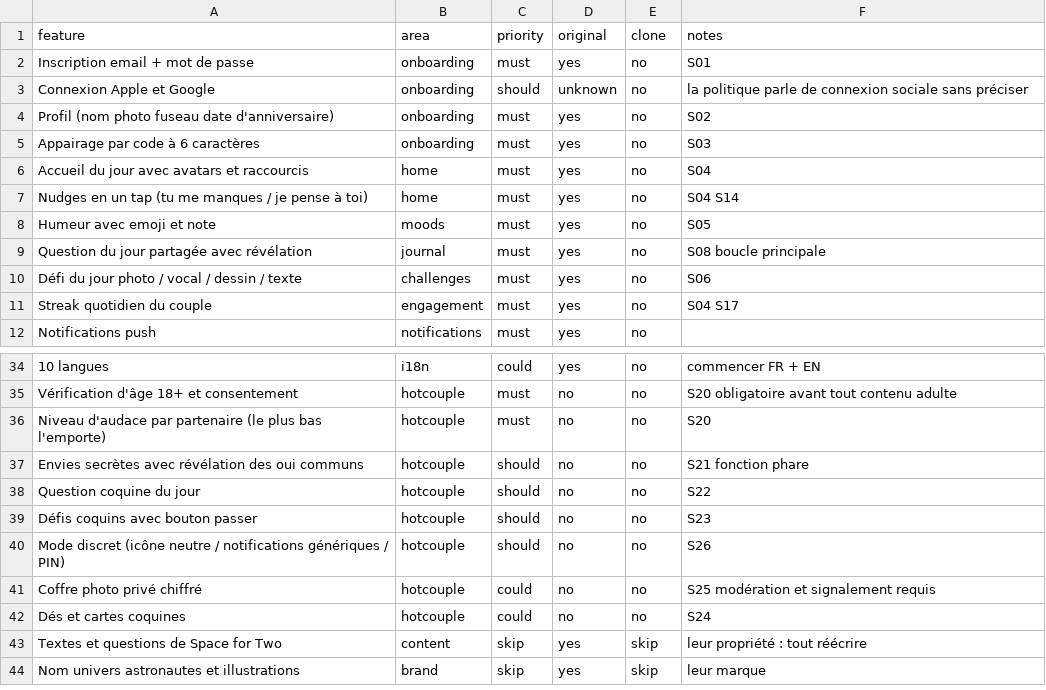
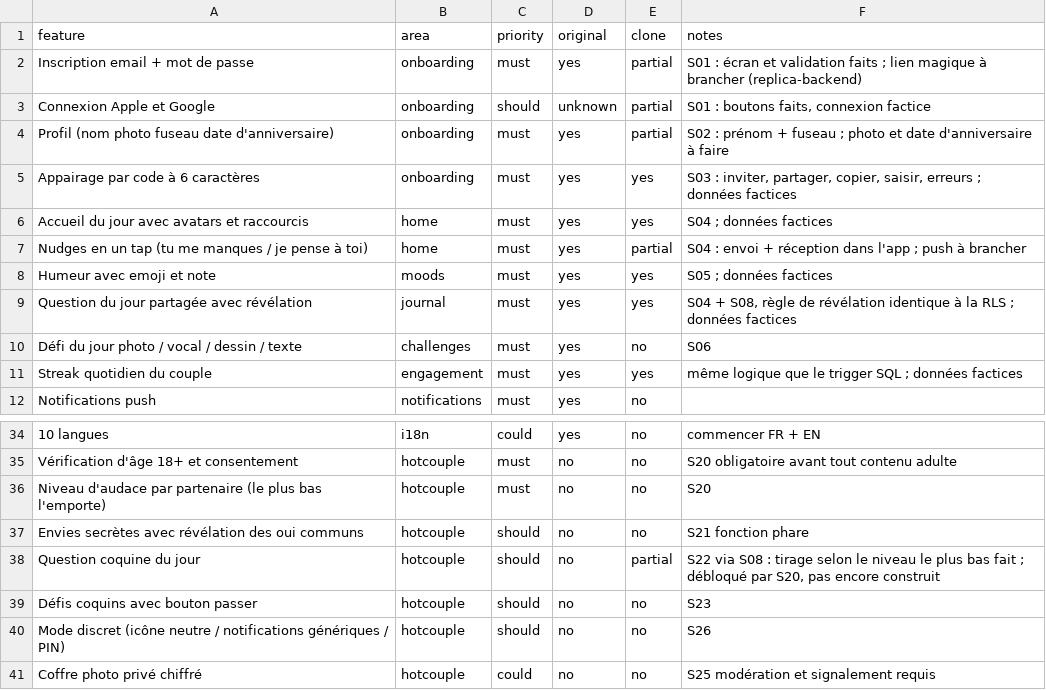
Before and after one commit to KAYSDESIGN/KAYSD3SIGN, a CSV file: replica/features.csv, drawn as a sheet; only a part is shown, gaps mark what is left out; the shorter side is filled out with more unchanged rows.

```diff
--- a/replica/features.csv
+++ b/replica/features.csv
@@ -1,12 +1,12 @@
 feature,area,priority,original,clone,notes
-Inscription email + mot de passe,onboarding,must,yes,no,S01
-Connexion Apple et Google,onboarding,should,unknown,no,la politique parle de connexion sociale sans préciser
-Profil (nom photo fuseau date d'anniversaire),onboarding,must,yes,no,S02
-Appairage par code à 6 caractères,onboarding,must,yes,no,S03
-Accueil du jour avec avatars et raccourcis,home,must,yes,no,S04
-Nudges en un tap (tu me manques / je pense à toi),home,must,yes,no,S04 S14
-Humeur avec emoji et note,moods,must,yes,no,S05
-Question du jour partagée avec révélation,journal,must,yes,no,S08 boucle principale
+Inscription email + mot de passe,onboarding,must,yes,partial,S01 : écran et validation faits ; lien magique à brancher (replica-backend)
+Connexion Apple et Google,onboarding,should,unknown,partial,"S01 : boutons faits, connexion factice"
+Profil (nom photo fuseau date d'anniversaire),onboarding,must,yes,partial,S02 : prénom + fuseau ; photo et date d'anniversaire à faire
+Appairage par code à 6 caractères,onboarding,must,yes,yes,"S03 : inviter, partager, copier, saisir, erreurs ; données factices"
+Accueil du jour avec avatars et raccourcis,home,must,yes,yes,S04 ; données factices
+Nudges en un tap (tu me manques / je pense à toi),home,must,yes,partial,S04 : envoi + réception dans l'app ; push à brancher
+Humeur avec emoji et note,moods,must,yes,yes,S05 ; données factices
+Question du jour partagée avec révélation,journal,must,yes,yes,"S04 + S08, règle de révélation identique à la RLS ; données factices"
 Défi du jour photo / vocal / dessin / texte,challenges,must,yes,no,S06
-Streak quotidien du couple,engagement,must,yes,no,S04 S17
+Streak quotidien du couple,engagement,must,yes,yes,même logique que le trigger SQL ; données factices
 Notifications push,notifications,must,yes,no,
@@ -37,3 +37,3 @@ Niveau d'audace par partenaire (le plus bas l'emporte),hotcouple,must,no,no,S20
 Envies secrètes avec révélation des oui communs,hotcouple,should,no,no,S21 fonction phare
-Question coquine du jour,hotcouple,should,no,no,S22
+Question coquine du jour,hotcouple,should,no,partial,"S22 via S08 : tirage selon le niveau le plus bas fait ; débloqué par S20, pas encore construit"
 Défis coquins avec bouton passer,hotcouple,should,no,no,S23
```
Also changed, not shown: 59 other files.
